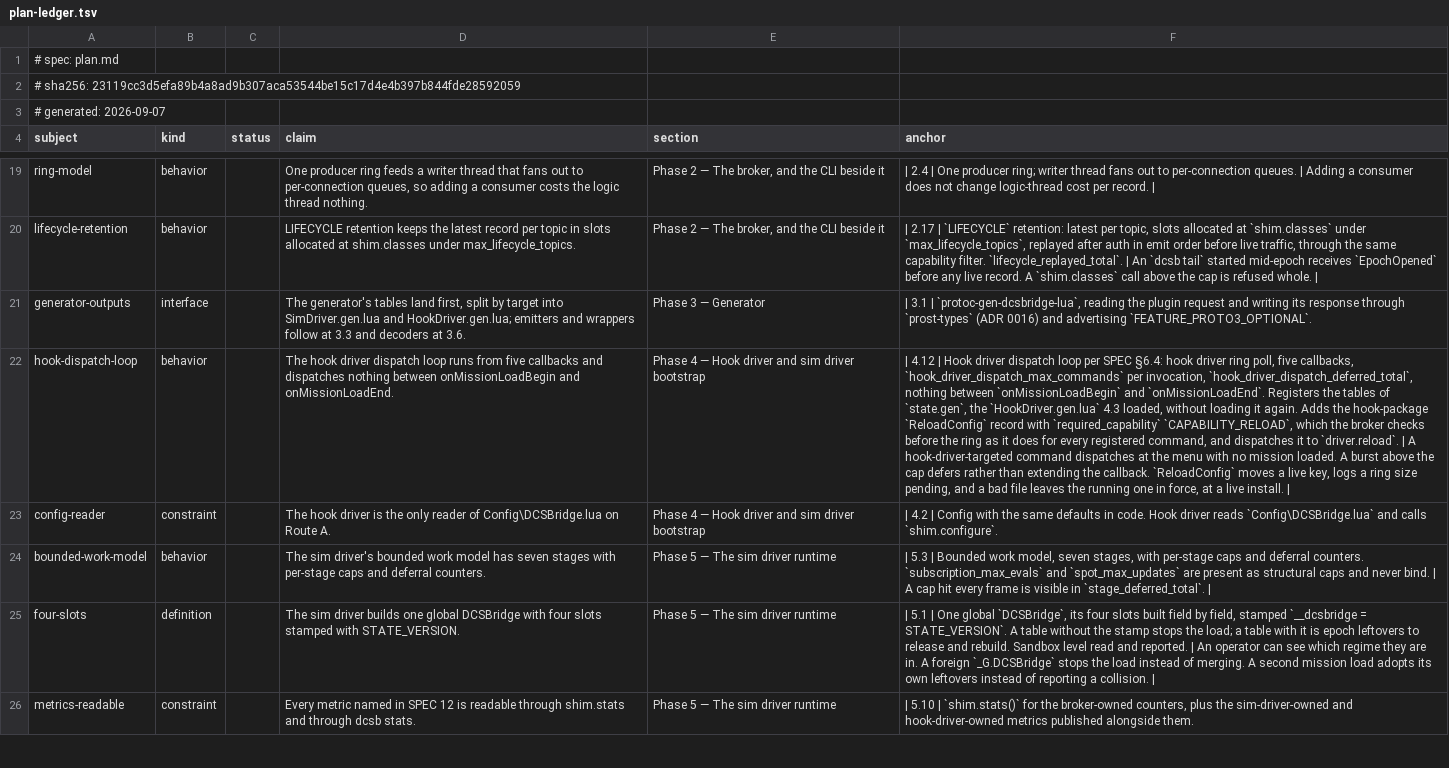
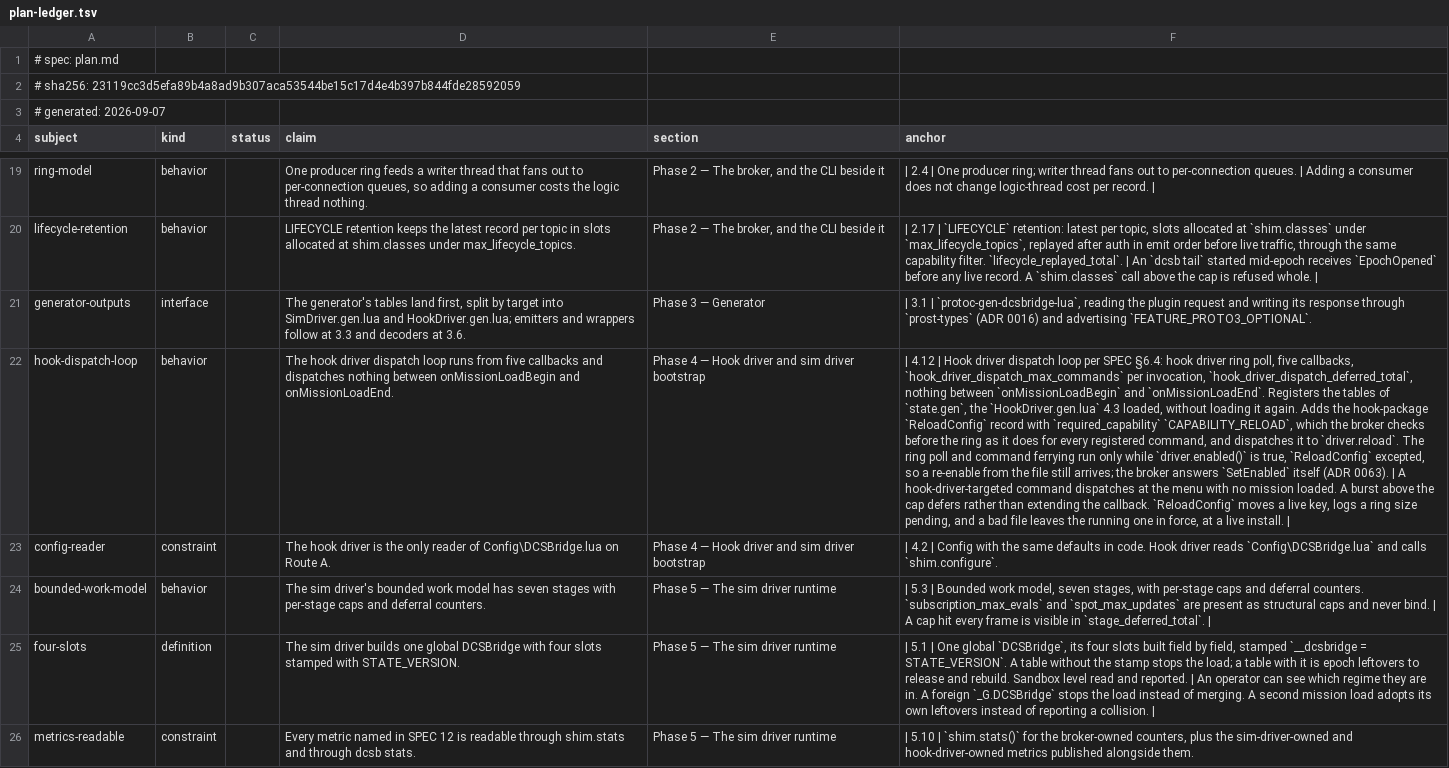
Before and after one commit to tritiumgg/dcs-bridge, a TSV file: docs/plan/plan-ledger.tsv, drawn as a sheet; only a part is shown, gaps mark what is left out; the diff covers the shown part only; the diff names each change by its address in the sheet, - before the commit and + after, or states it on an @@ line.

Commit message:
docs(plan): the rows that build a gated path consult driver.enabled()

```diff
--- a/docs/plan/plan-ledger.tsv
+++ b/docs/plan/plan-ledger.tsv
-F22 (anchor): …to `driver.reload`. | A…
+F22 (anchor): …to `driver.reload`. The ring poll and command ferrying run only while `driver.enabled()` is true, `ReloadConfig` excepted, so a re-enable from the file still arrives; the broker answers `SetEnabled` itself (ADR 0063). | A…
```
Also changed, not shown: 1 edited cell elsewhere in this file, 1 other file.
